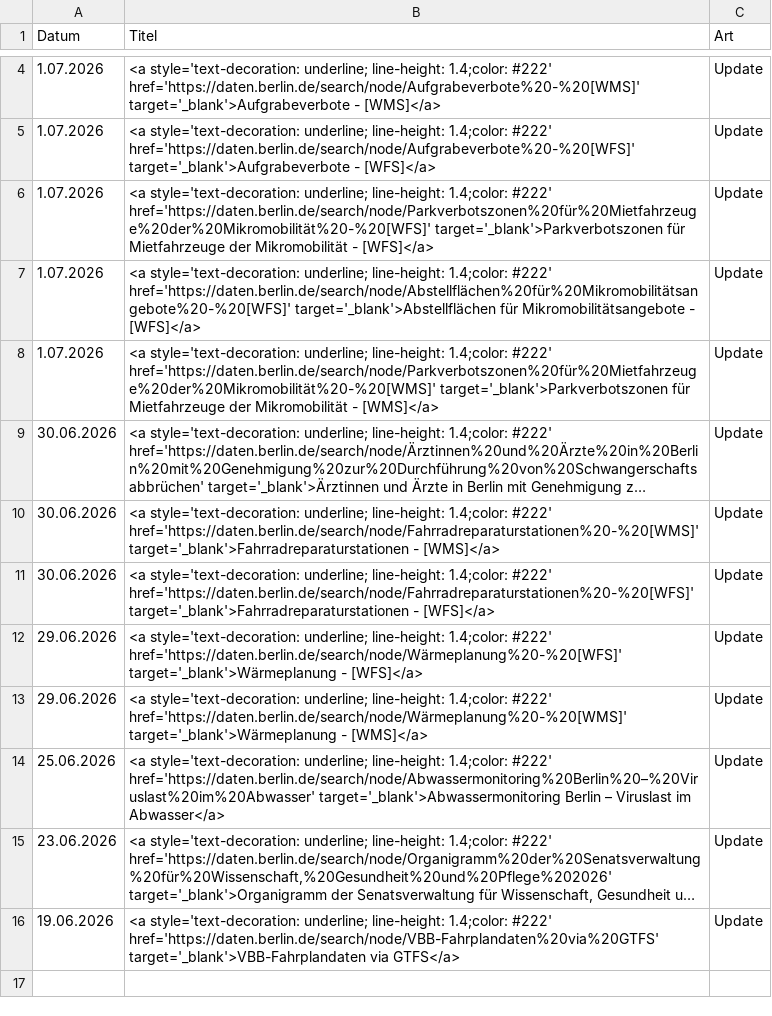
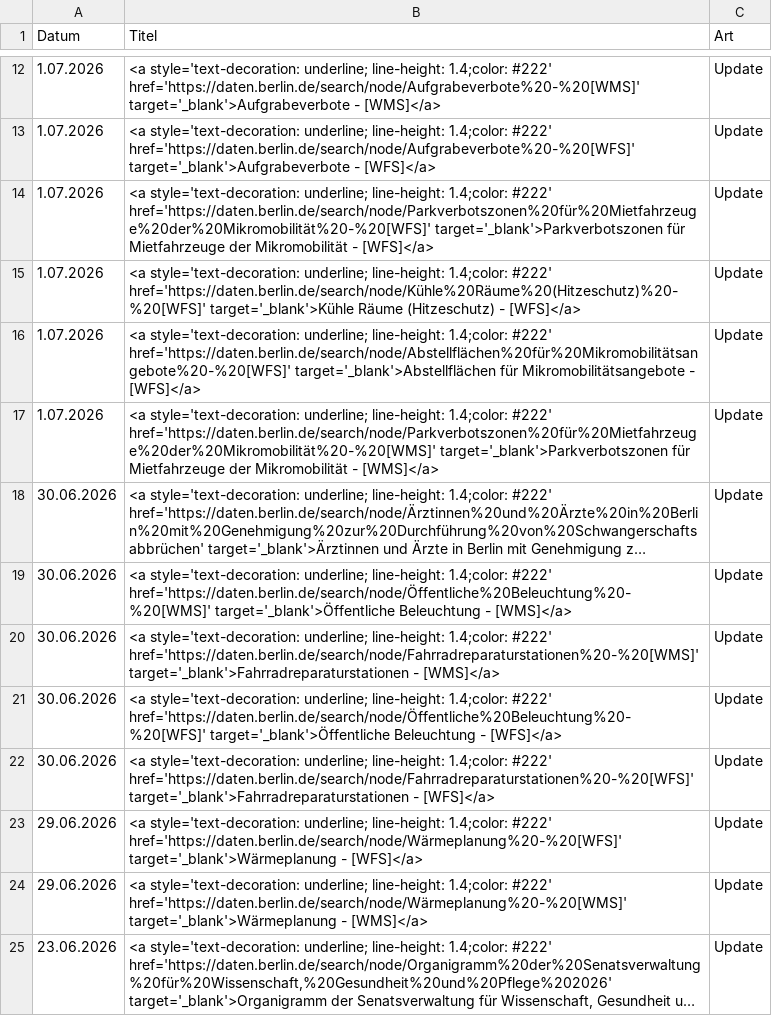
Before and after one commit to technologiestiftung/odis-datenportal-uebersicht, a CSV file: data/overviewDays.csv, drawn as a sheet; only a part is shown, gaps mark what is left out; long unchanged cells end in …; removed rows and columns are numbered as before the commit, all else as after; the diff covers the shown part only; the diff names each change by its address in the sheet, - before the commit and + after, or states it on an @@ line.

```diff
--- a/data/overviewDays.csv
+++ b/data/overviewDays.csv
+row 15: 1.07.2026 | <a style='text-decoration: underline; line-height: 1.4;color: #222' href='https://daten.berlin.de/search/node/Kühle%20Räume%20(Hitzeschutz)%20-%20[WFS]' target='_blank'>Kühle Räume (Hitzeschutz) - [WFS]</a> | Update
+row 19: 30.06.2026 | <a style='text-decoration: underline; line-height: 1.4;color: #222' href='https://daten.berlin.de/search/node/Öffentliche%20Beleuchtung%20-%20[WMS]' target='_blank'>Öffentliche Beleuchtung - [WMS]</a> | Update
+row 21: 30.06.2026 | <a style='text-decoration: underline; line-height: 1.4;color: #222' href='https://daten.berlin.de/search/node/Öffentliche%20Beleuchtung%20-%20[WFS]' target='_blank'>Öffentliche Beleuchtung - [WFS]</a> | Update
-row 14: 25.06.2026 | <a style='text-decoration: underline; line-height: 1.4;color: #222' href='https://daten.berlin.de/search/node/Abwassermonitoring%20Berlin%20–%20Viruslast%20im%20Abwasser' target='_blank'>Abwassermonitoring Berlin – Viruslast im Abwasser</a> | Update
-row 16: 19.06.2026 | <a style='text-decoration: underline; line-height: 1.4;color: #222' href='https://daten.berlin.de/search/node/VBB-Fahrplandaten%20via%20GTFS' target='_blank'>VBB-Fahrplandaten via GTFS</a> | Update
```
Also changed, not shown: 8 added rows elsewhere in this file, 1 other file.
